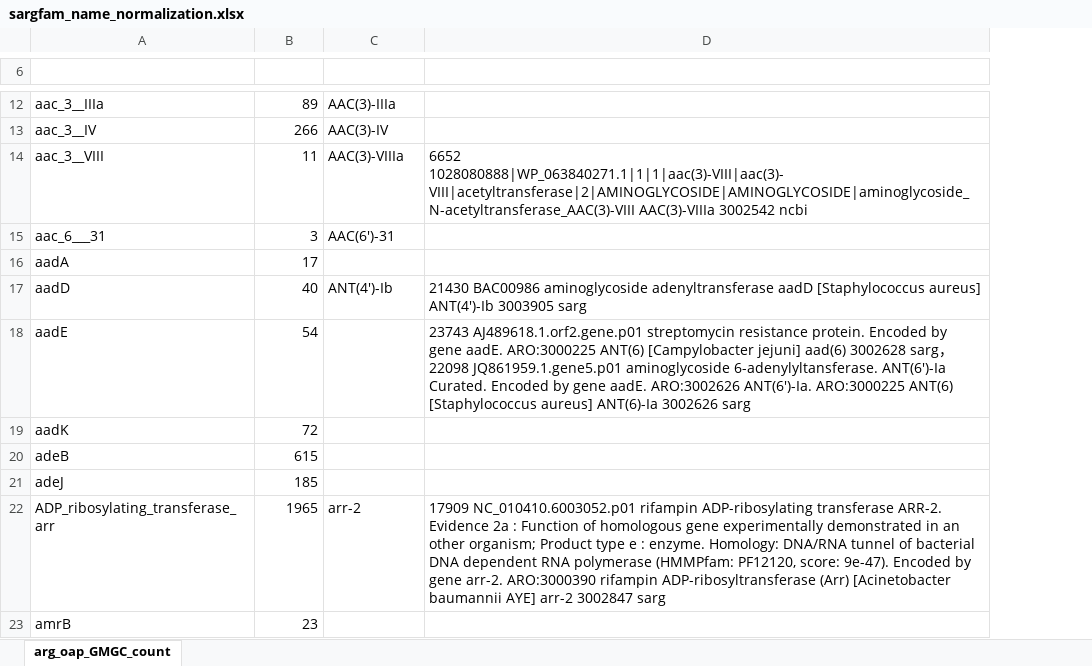
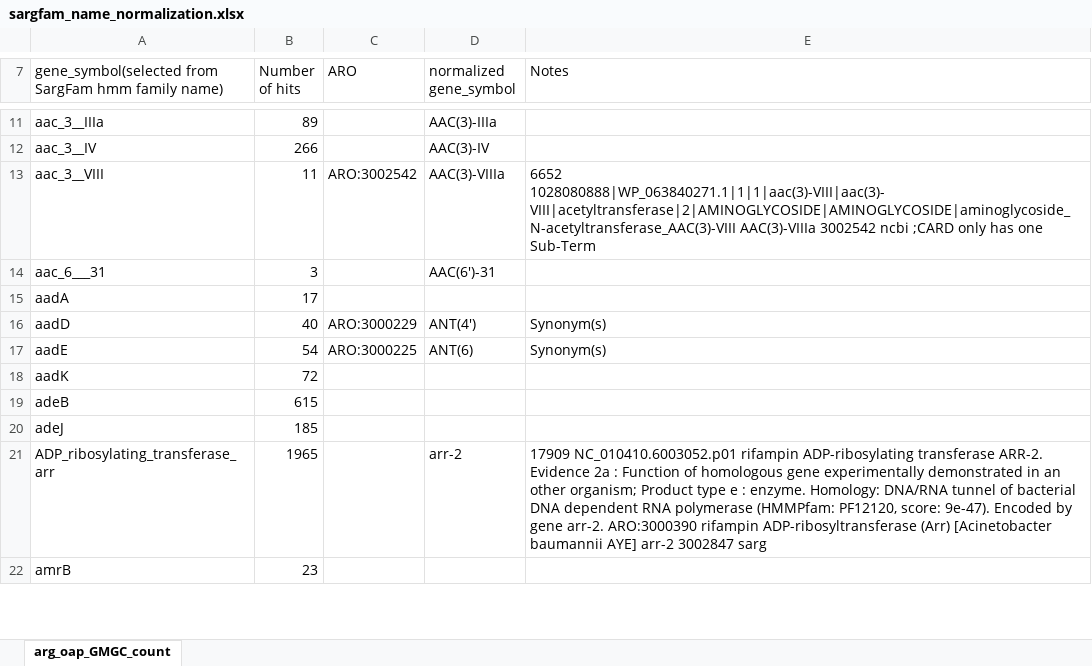
Before and after one commit to BigDataBiology/arg-compare, an Excel workbook: ARGs-OAP/ORF-mode-GMGC/sargfam_name_normalization.xlsx, sheet arg_oap_GMGC_count, drawn as a sheet; only a part is shown, gaps mark what is left out; values as stored, in another font and other column widths than the file's, no cell formats; removed rows and columns are numbered as before the commit, all else as after; the diff covers the shown part only; the diff names each change by its address in the sheet, - before the commit and + after, or states it on an @@ line.

```diff
--- a/ARGs-OAP/ORF-mode-GMGC/sargfam_name_normalization.xlsx (sheet arg_oap_GMGC_count)
+++ b/ARGs-OAP/ORF-mode-GMGC/sargfam_name_normalization.xlsx (sheet arg_oap_GMGC_count)
+column C (ARO), rows 13-17: ARO:3002542 |  |  | ARO:3000229 | ARO:3000225
-column D, rows 14-22: 6652 1028080888|WP_063840271.1|1|1|aac(3)-VIII|aac(3)-VIII|acetyltransferase|2|AMINOGLYCOSIDE|AMINOGLYCOSIDE|aminoglycoside_N-acetyltransferase_AAC(3)-VIII AAC(3)-VIIIa 3002542 ncbi |  |  | 21430 BAC00986 aminoglycoside adenyltransferase aadD [Staphylococcus aureus] ANT(4')-Ib 3003905 sarg | 23743 AJ489618.1.orf2.gene.p01 streptomycin resistance protein. Encoded by gene aadE. ARO:3000225 ANT(6) [Campylobacter jejuni] aad(6) 3002628 sarg，22098 JQ861959.1.gene5.p01 aminoglycoside 6-adenylyltansferase. ANT(6')-Ia Curated. Encoded by gene aadE. ARO:3002626 ANT(6')-Ia. ARO:3000225 ANT(6) [Staphylococcus aureus] ANT(6)-Ia 3002626 sarg |  |  |  | 17909 NC_010410.6003052.p01 rifampin ADP-ribosylating transferase ARR-2. Evidence 2a : Function of homologous gene experimentally demonstrated in an other organism; Product type e : enzyme. Homology: DNA/RNA tunnel of bacterial DNA dependent RNA polymerase (HMMPfam: PF12120, score: 9e-47). Encoded by gene arr-2. ARO:3000390 rifampin ADP-ribosyltransferase (Arr) [Acinetobacter baumannii AYE] arr-2 3002847 sarg
+column E (Notes), rows 13-21: 6652 1028080888|WP_063840271.1|1|1|aac(3)-VIII|aac(3)-VIII|acetyltransferase|2|AMINOGLYCOSIDE|AMINOGLYCOSIDE|aminoglycoside_N-acetyltransferase_AAC(3)-VIII AAC(3)-VIIIa 3002542 ncbi ;CARD only has one Sub-Term |  |  | Synonym(s) | Synonym(s) |  |  |  | 17909 NC_010410.6003052.p01 rifampin ADP-ribosylating transferase ARR-2. Evidence 2a : Function of homologous gene experimentally demonstrated in an other organism; Product type e : enzyme. Homology: DNA/RNA tunnel of bacterial DNA dependent RNA polymerase (HMMPfam: PF12120, score: 9e-47). Encoded by gene arr-2. ARO:3000390 rifampin ADP-ribosyltransferase (Arr) [Acinetobacter baumannii AYE] arr-2 3002847 sarg
-row 7: (empty)
+row 7: gene_symbol(selected from SargFam hmm family name) | Number of hits | ARO | normalized gene_symbol | Notes
-D16 (normalized gene_symbol): ANT(4')-Ib
+D16 (normalized gene_symbol): ANT(4')
-D17 (normalized gene_symbol): (empty)
+D17 (normalized gene_symbol): ANT(6)
```
Also changed, not shown: 5 added rows, 6 removed rows and 33 edited cells elsewhere in this sheet, cell formats, 3 other files.
